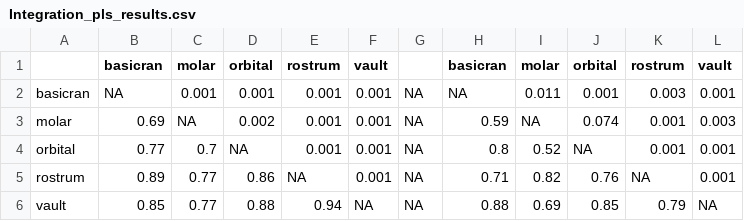
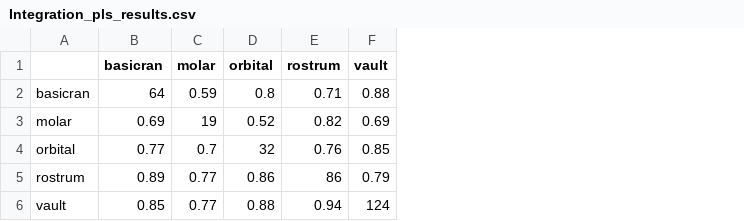
Before and after one commit to miracleray/eco-rodents, a CSV file: Data/Results/Integration_pls_results.csv, drawn as a sheet; removed rows and columns are numbered as before the commit, all else as after; the diff names each change by its address in the sheet, - before the commit and + after, or states it on an @@ line.

Commit message:
fixed up integration tabling

```diff
--- a/Data/Results/Integration_pls_results.csv
+++ b/Data/Results/Integration_pls_results.csv
-column F (vault), rows 2-6: 0.001 | 0.001 | 0.001 | 0.001 | NA
-column G, rows 2-6: all NA
-column H (basicran), rows 2-6: NA | 0.59 | 0.8 | 0.71 | 0.88
-column I (molar), rows 2-6: 0.011 | NA | 0.52 | 0.82 | 0.69
-column J (orbital), rows 2-6: 0.001 | 0.074 | NA | 0.76 | 0.85
-column K (rostrum), rows 2-6: 0.003 | 0.001 | 0.001 | NA | 0.79
-column L (vault), rows 2-6: 0.001 | 0.003 | 0.001 | 0.001 | NA
+column F (vault), rows 2-6: 0.88 | 0.69 | 0.85 | 0.79 | 124
-B2 (basicran): NA
+B2 (basicran): 64
-C2 (molar): 0.001
+C2 (molar): 0.59
-D2 (orbital): 0.001
+D2 (orbital): 0.8
-E2 (rostrum): 0.001
+E2 (rostrum): 0.71
-C3 (molar): NA
+C3 (molar): 19
-D3 (orbital): 0.002
+D3 (orbital): 0.52
-E3 (rostrum): 0.001
+E3 (rostrum): 0.82
-D4 (orbital): NA
+D4 (orbital): 32
-E4 (rostrum): 0.001
+E4 (rostrum): 0.76
-E5 (rostrum): NA
+E5 (rostrum): 86
```
Also changed, not shown: 8 other files.
